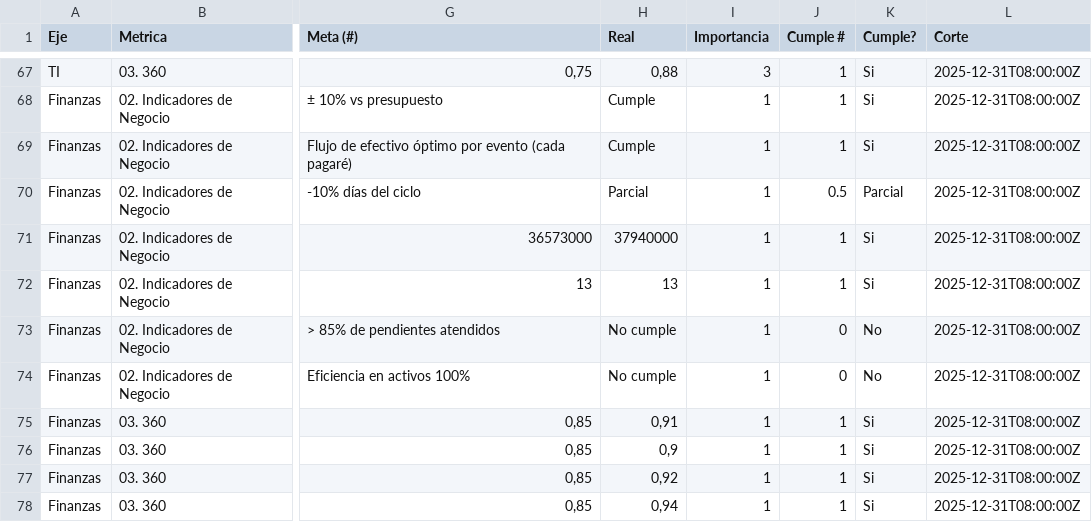
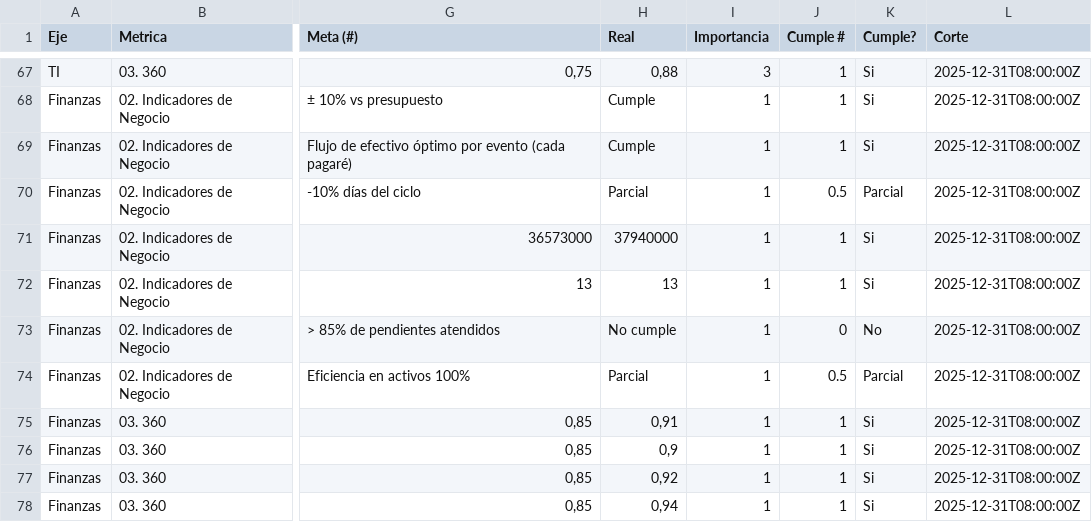
Before and after one commit to londonconsultingmx/sumimsacapitalhumanocompensacion, a CSV file: public/indicadores_2025.csv, drawn as a sheet; only a part is shown, gaps mark what is left out; the diff names each change by its address in the sheet, - before the commit and + after, or states it on an @@ line.

```diff
--- a/public/indicadores_2025.csv
+++ b/public/indicadores_2025.csv
-H74 (Real): No cumple
+H74 (Real): Parcial
-J74 (Cumple #): 0
+J74 (Cumple #): 0.5
-K74 (Cumple?): No
+K74 (Cumple?): Parcial
```
